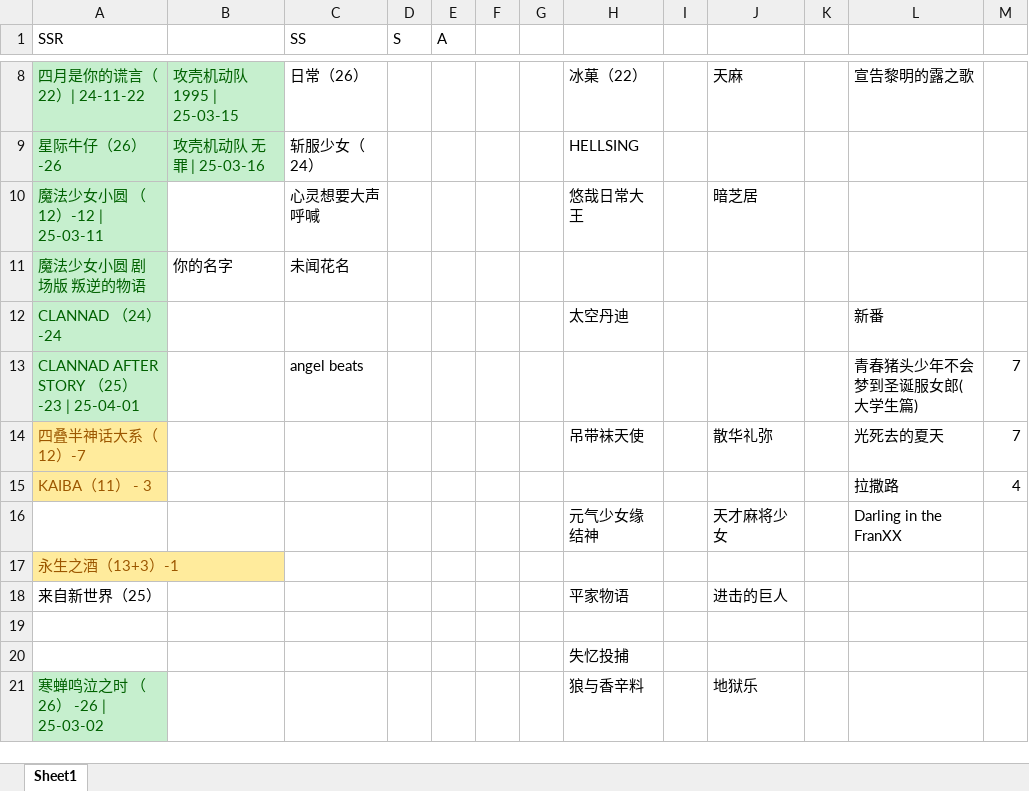
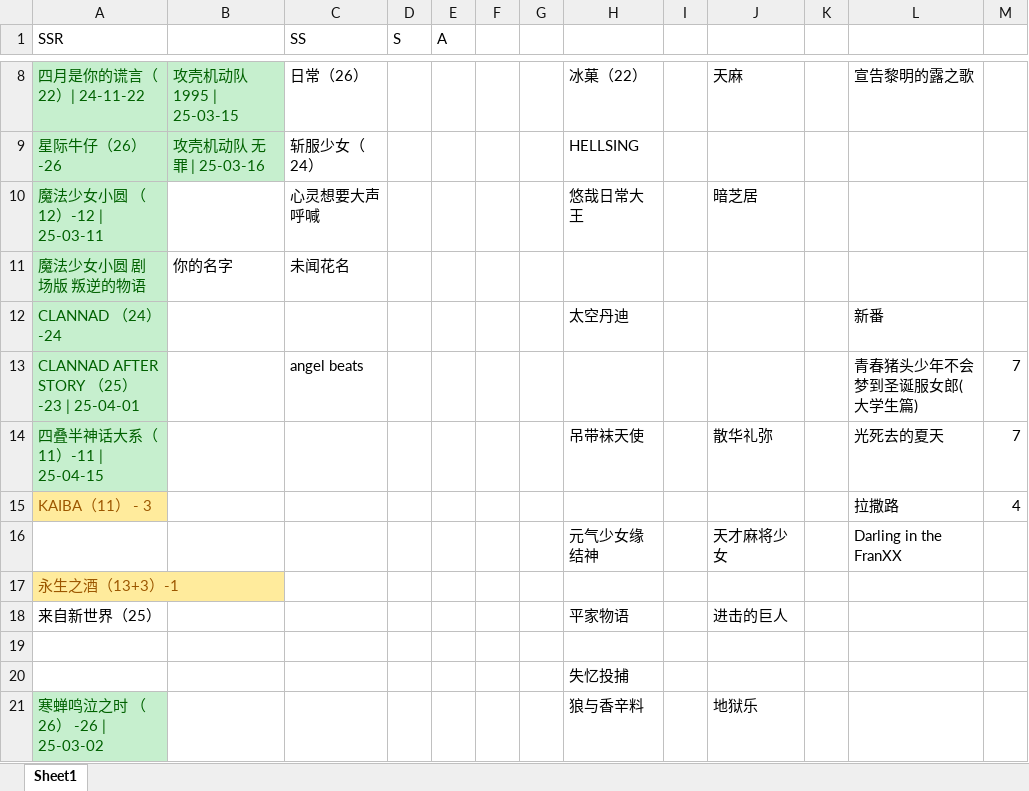
Before and after one commit to hehepig166/daily-list, an Excel workbook: 动漫list.xlsx, sheet Sheet1, drawn as a sheet; only a part is shown, gaps mark what is left out; values as stored, in another font and other column widths than the file's, no borders; the diff names each change by its address in the sheet, - before the commit and + after, or states it on an @@ line.

```diff
--- a/动漫list.xlsx (sheet Sheet1)
+++ b/动漫list.xlsx (sheet Sheet1)
-A14 (SSR): 四叠半神话大系（12）-7
+A14 (SSR): 四叠半神话大系（11）-11 | 25-04-15
@@ A14 fill: #FFEB9C → #C6EFCE, text colour: #9C5700 → #006100 @@
```
Also changed, not shown: 1 other file.
